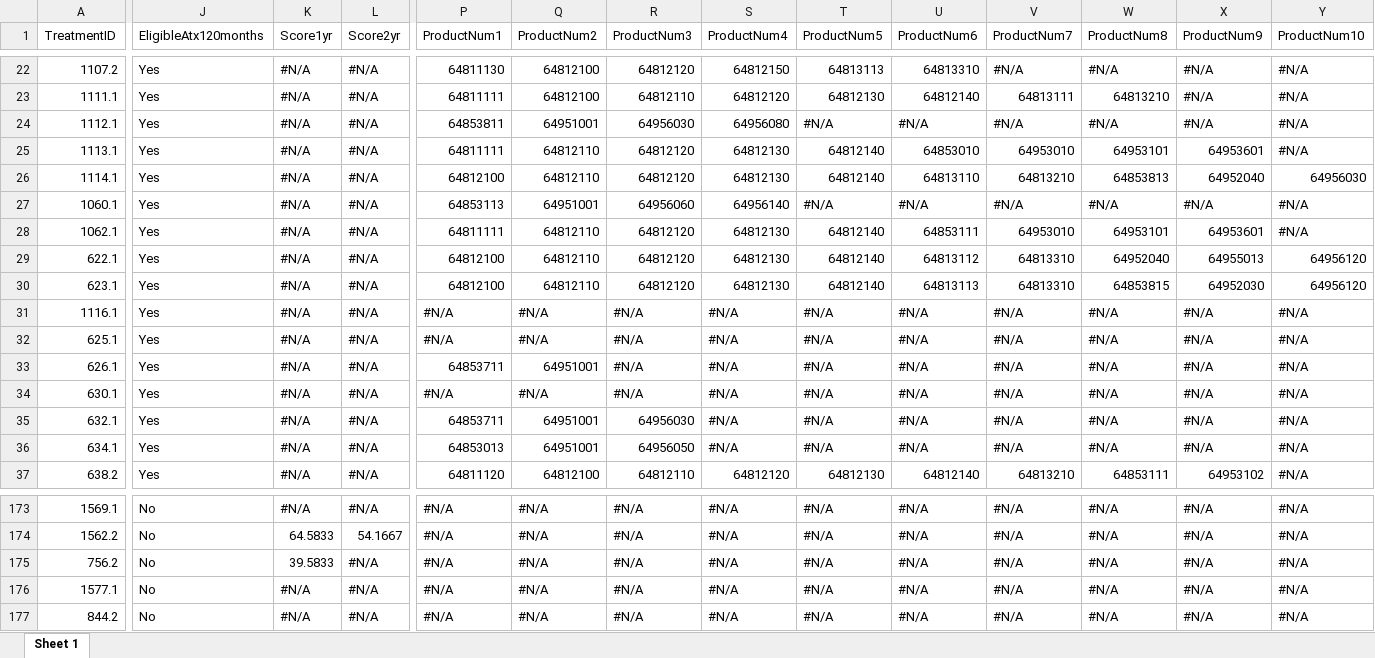
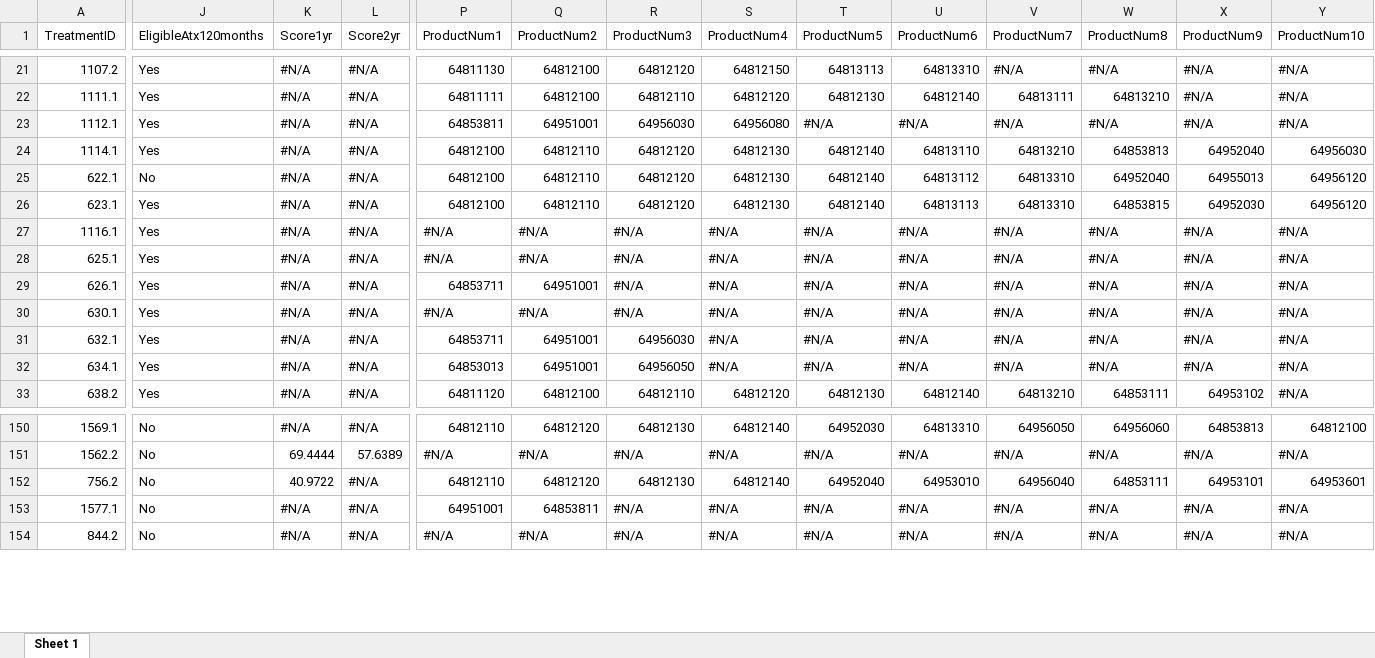
Before and after one commit to EBMA-Team/Compressor_Governance, an Excel workbook: GMRSMilestoneExp.xlsx, sheet Sheet 1, drawn as a sheet; only a part is shown, gaps mark what is left out; values as stored, in another font and other column widths than the file's, no cell formats; removed rows and columns are numbered as before the commit, all else as after; rows hold the shown columns only; the diff covers the shown part only; the diff names each change by its address in the sheet, - before the commit and + after, or states it on an @@ line.

```diff
--- a/GMRSMilestoneExp.xlsx (sheet Sheet 1)
+++ b/GMRSMilestoneExp.xlsx (sheet Sheet 1)
-row 25: 1113.1 | Yes | #N/A | #N/A | 64811111 | 64812110 | 64812120 | 64812130 | 64812140 | 64853010 | 64953010 | 64953101 | 64953601 | #N/A
-row 27: 1060.1 | Yes | #N/A | #N/A | 64853113 | 64951001 | 64956060 | 64956140 | #N/A | #N/A | #N/A | #N/A | #N/A | #N/A
-row 28: 1062.1 | Yes | #N/A | #N/A | 64811111 | 64812110 | 64812120 | 64812130 | 64812140 | 64853111 | 64953010 | 64953101 | 64953601 | #N/A
-J25 (EligibleAtx120months): Yes
+J25 (EligibleAtx120months): No
-P150 (ProductNum1): #N/A
+P150 (ProductNum1): 64812110
-Q150 (ProductNum2): #N/A
+Q150 (ProductNum2): 64812120
-R150 (ProductNum3): #N/A
+R150 (ProductNum3): 64812130
-S150 (ProductNum4): #N/A
+S150 (ProductNum4): 64812140
-T150 (ProductNum5): #N/A
+T150 (ProductNum5): 64952030
-U150 (ProductNum6): #N/A
+U150 (ProductNum6): 64813310
-V150 (ProductNum7): #N/A
+V150 (ProductNum7): 64956050
-W150 (ProductNum8): #N/A
+W150 (ProductNum8): 64956060
-X150 (ProductNum9): #N/A
+X150 (ProductNum9): 64853813
-Y150 (ProductNum10): #N/A
+Y150 (ProductNum10): 64812100
-K151 (Score1yr): 64.5833
+K151 (Score1yr): 69.4444
-L151 (Score2yr): 54.1667
+L151 (Score2yr): 57.6389
-K152 (Score1yr): 39.5833
+K152 (Score1yr): 40.9722
-P152 (ProductNum1): #N/A
+P152 (ProductNum1): 64812110
-Q152 (ProductNum2): #N/A
+Q152 (ProductNum2): 64812120
-R152 (ProductNum3): #N/A
+R152 (ProductNum3): 64812130
-S152 (ProductNum4): #N/A
+S152 (ProductNum4): 64812140
-T152 (ProductNum5): #N/A
+T152 (ProductNum5): 64952040
-U152 (ProductNum6): #N/A
+U152 (ProductNum6): 64953010
-V152 (ProductNum7): #N/A
+V152 (ProductNum7): 64956040
-W152 (ProductNum8): #N/A
+W152 (ProductNum8): 64853111
-X152 (ProductNum9): #N/A
+X152 (ProductNum9): 64953101
-Y152 (ProductNum10): #N/A
+Y152 (ProductNum10): 64953601
-P153 (ProductNum1): #N/A
+P153 (ProductNum1): 64951001
-Q153 (ProductNum2): #N/A
+Q153 (ProductNum2): 64853811
```
Also changed, not shown: 4 added rows, 22 removed rows and 232 edited cells elsewhere in this sheet, cell formats, 59 other files.
